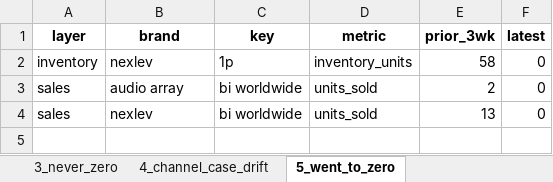
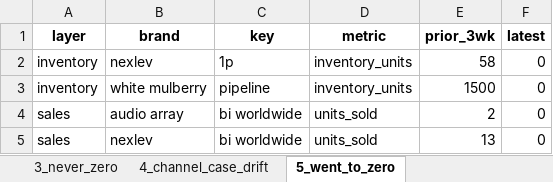
Before and after one commit to nitesh-lang/weekly-dashboard-fastapi, an Excel workbook: data/processed/pipeline_integrity_audit.xlsx, sheet 5_went_to_zero, drawn as a sheet; values as stored, in another font and other column widths than the file's, no borders; the diff names each change by its address in the sheet, - before the commit and + after, or states it on an @@ line.

```diff
--- a/data/processed/pipeline_integrity_audit.xlsx (sheet 5_went_to_zero)
+++ b/data/processed/pipeline_integrity_audit.xlsx (sheet 5_went_to_zero)
+row 3: inventory | white mulberry | pipeline | inventory_units | 1500 | 0
```
Also changed, not shown: sheet 2_snapshot_vs_route, data/raw/inventory/Week 24/Audio_Array/Inventory Snapshot.xlsx, data/raw/inventory/Week 24/Nexlev/Inventory Snapshot.xlsx, 5 other files.
